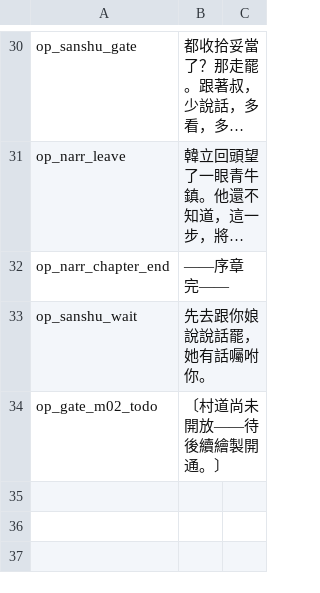
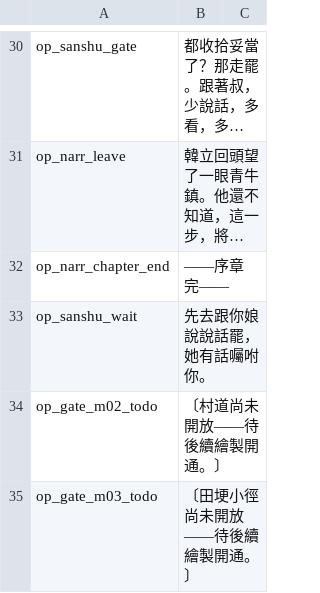
Before and after one commit to bill42362/mortals-journey-rmmz, a TSV file: game/data/Languages.tsv, drawn as a sheet; only a part is shown, gaps mark what is left out; long unchanged cells end in ….

```diff
--- a/game/data/Languages.tsv
+++ b/game/data/Languages.tsv
@@ -34 +34,2 @@ op_sanshu_wait	先去跟你娘說說話罷，她有話囑咐你。
 op_gate_m02_todo	〔村道尚未開放——待後續繪製開通。〕	
+op_gate_m03_todo	〔田埂小徑尚未開放——待後續繪製開通。〕	
```
Also changed, not shown: 3 other files.
